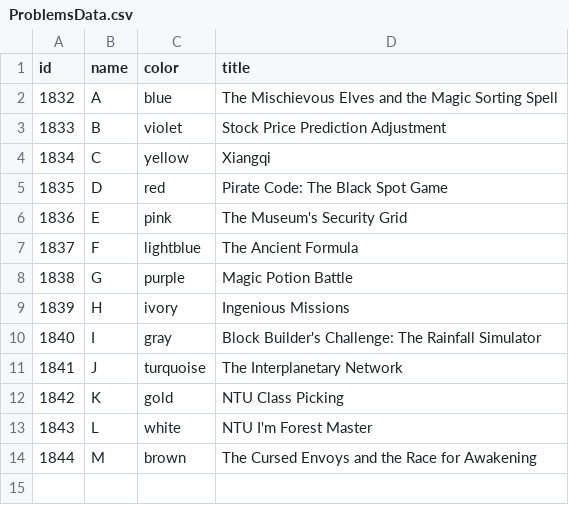
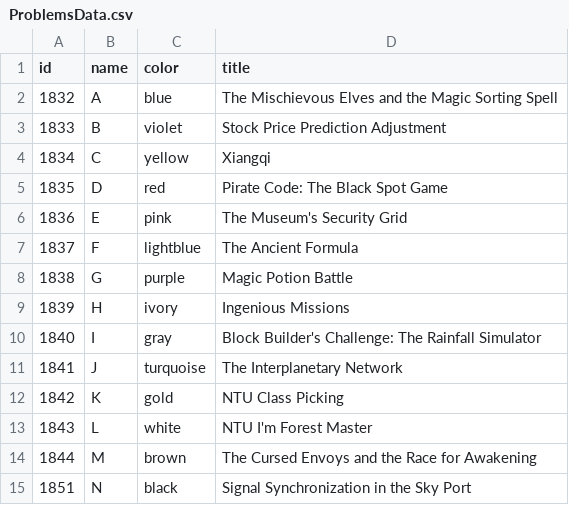
Before and after one commit to eric2969/pdao_scoreboard, a CSV file: src/BuildTool/ProblemsData.csv, drawn as a sheet; the diff names each change by its address in the sheet, - before the commit and + after, or states it on an @@ line.

Commit message:
enable lazy judge flag and black ballon

```diff
--- a/src/BuildTool/ProblemsData.csv
+++ b/src/BuildTool/ProblemsData.csv
+row 15: 1851 | N | black | Signal Synchronization in the Sky Port
```
Also changed, not shown: 3 other files.
